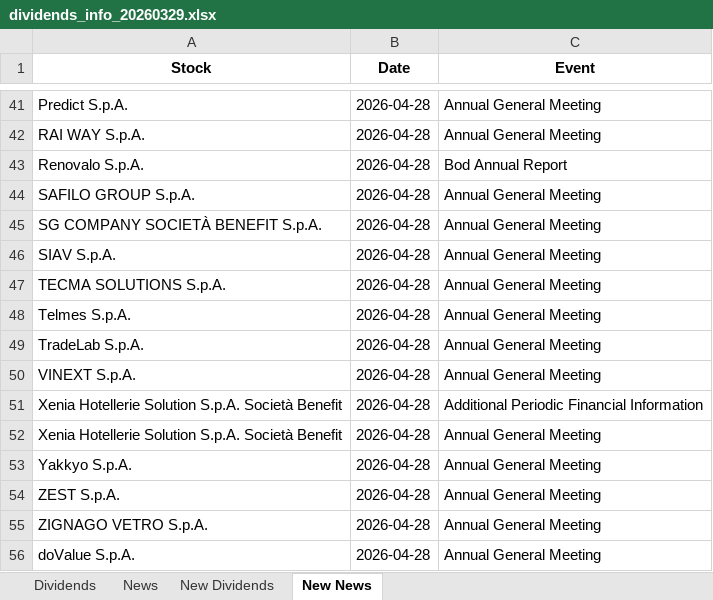
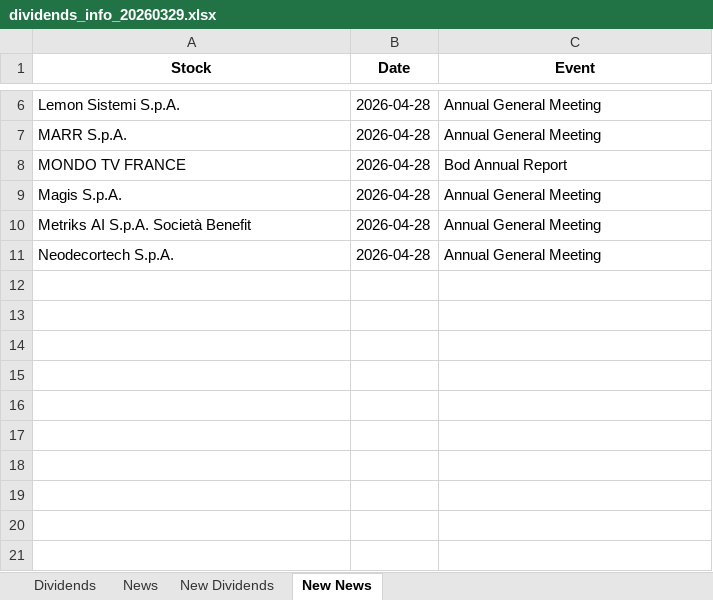
Before and after one commit to pattuallo/pattuallo.github.io, an Excel workbook: data/dividends_info_20260329.xlsx, sheet New News, drawn as a sheet; only a part is shown, gaps mark what is left out; values as stored, in another font and other column widths than the file's, no borders; removed rows and columns are numbered as before the commit, all else as after; the diff covers the shown part only; the diff names each change by its address in the sheet, - before the commit and + after, or states it on an @@ line.

```diff
--- a/data/dividends_info_20260329.xlsx (sheet New News)
+++ b/data/dividends_info_20260329.xlsx (sheet New News)
-A6 (Stock): Predict S.p.A.
+A6 (Stock): Lemon Sistemi S.p.A.
-A7 (Stock): RAI WAY S.p.A.
+A7 (Stock): MARR S.p.A.
-A8 (Stock): Renovalo S.p.A.
+A8 (Stock): MONDO TV FRANCE
-row 44: SAFILO GROUP S.p.A. | 2026-04-28 | Annual General Meeting
-row 45: SG COMPANY SOCIETÀ BENEFIT S.p.A. | 2026-04-28 | Annual General Meeting
-row 46: SIAV S.p.A. | 2026-04-28 | Annual General Meeting
-row 47: TECMA SOLUTIONS S.p.A. | 2026-04-28 | Annual General Meeting
-A9 (Stock): Telmes S.p.A.
+A9 (Stock): Magis S.p.A.
-row 49: TradeLab S.p.A. | 2026-04-28 | Annual General Meeting
-row 50: VINEXT S.p.A. | 2026-04-28 | Annual General Meeting
-row 51: Xenia Hotellerie Solution S.p.A. Società Benefit | 2026-04-28 | Additional Periodic Financial Information
-A10 (Stock): Xenia Hotellerie Solution S.p.A. Società Benefit
+A10 (Stock): Metriks AI S.p.A. Società Benefit
-row 53: Yakkyo S.p.A. | 2026-04-28 | Annual General Meeting
-row 54: ZEST S.p.A. | 2026-04-28 | Annual General Meeting
-row 55: ZIGNAGO VETRO S.p.A. | 2026-04-28 | Annual General Meeting
-A11 (Stock): doValue S.p.A.
+A11 (Stock): Neodecortech S.p.A.
```
Also changed, not shown: 35 removed rows and 4 edited cells elsewhere in this sheet, sheet Dividends, sheet News, 1 other file.
